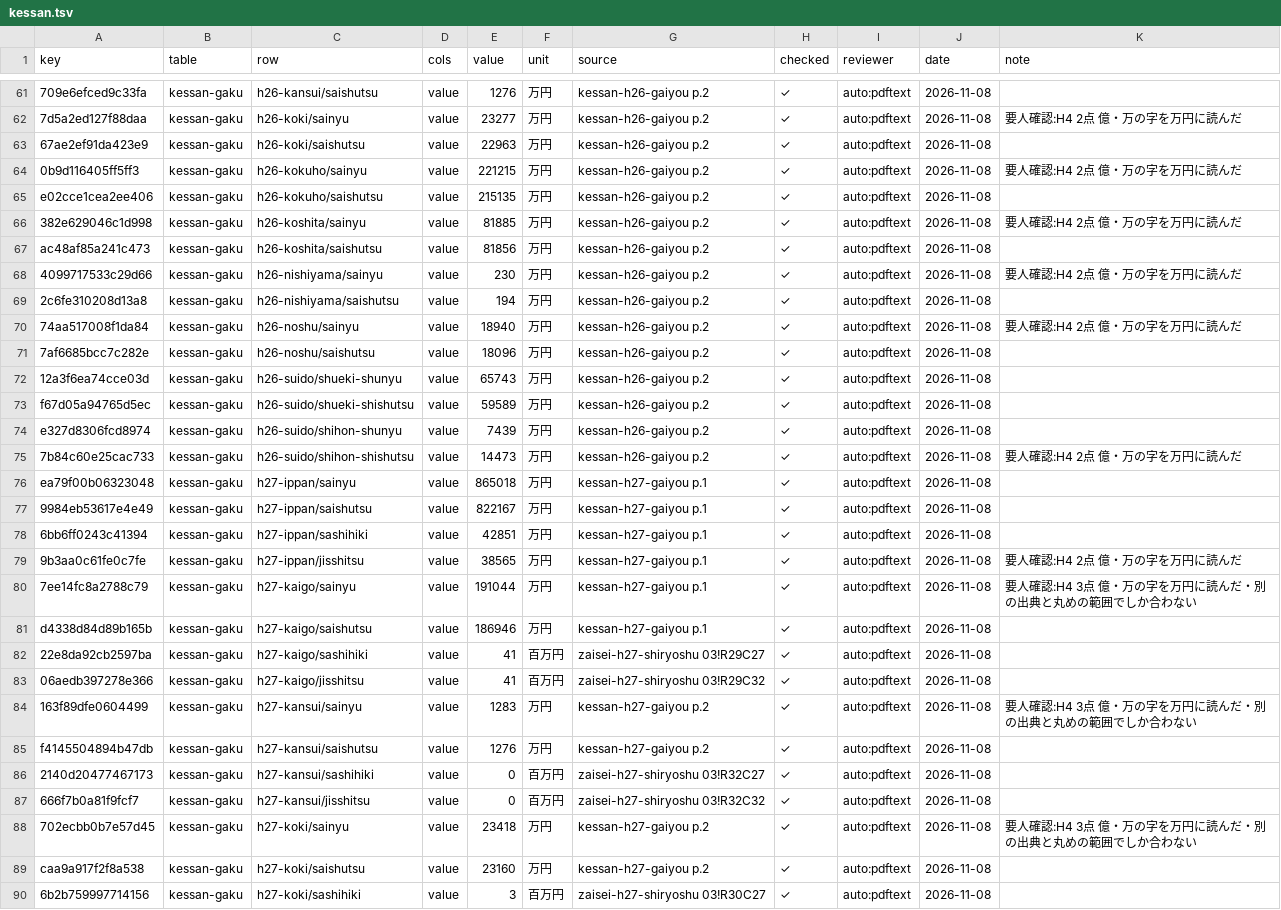
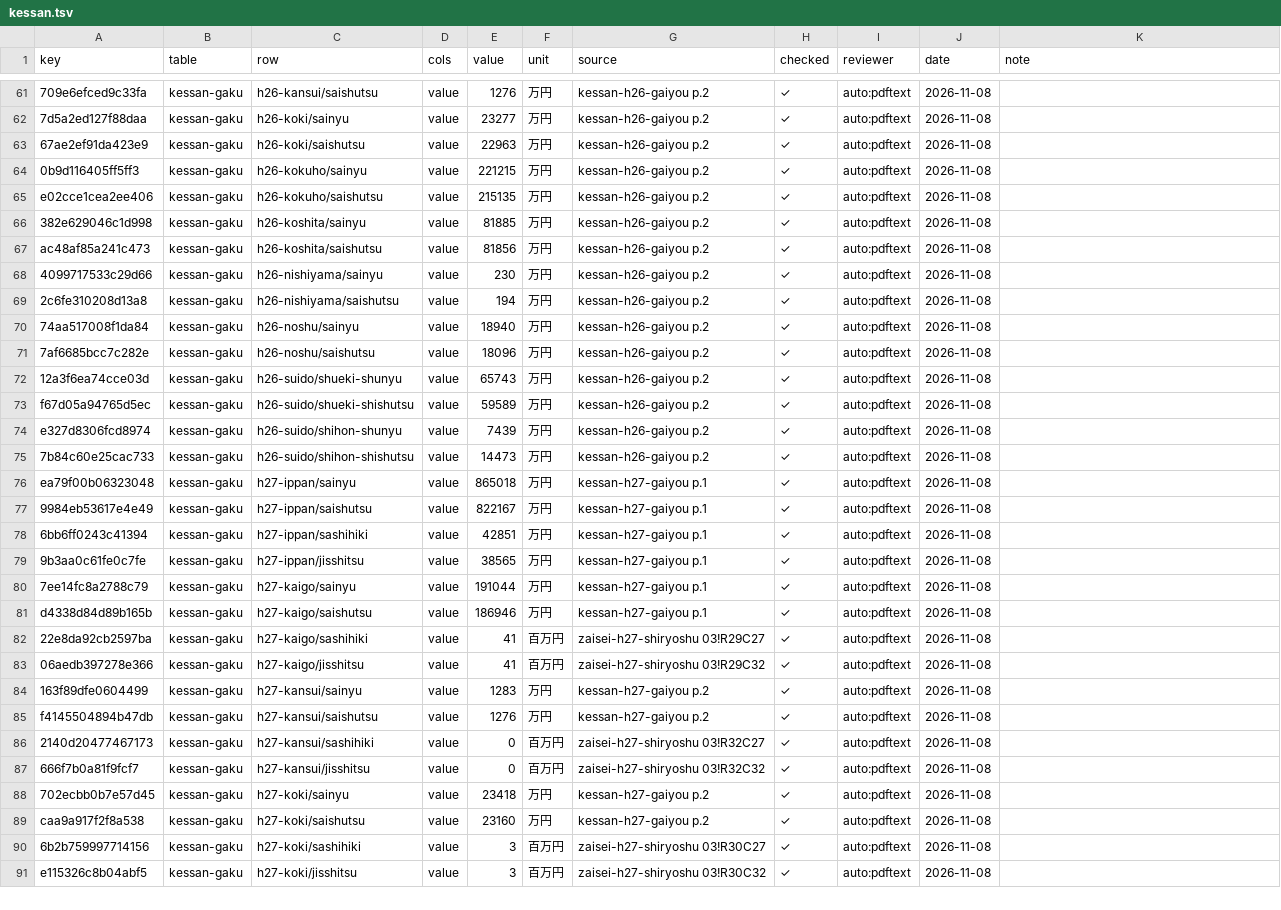
Before and after one commit to kken78/hino-town-docs, a TSV file: data/struct/audit/kessan.tsv, drawn as a sheet; only a part is shown, gaps mark what is left out; the shorter side is filled out with more unchanged rows; the diff covers the shown part only; the diff names each change by its address in the sheet, - before the commit and + after, or states it on an @@ line.

```diff
--- a/data/struct/audit/kessan.tsv
+++ b/data/struct/audit/kessan.tsv
-K62 (note): 要人確認:H4 2点 億・万の字を万円に読んだ
+K62 (note): (empty)
-K64 (note): 要人確認:H4 2点 億・万の字を万円に読んだ
+K64 (note): (empty)
-K66 (note): 要人確認:H4 2点 億・万の字を万円に読んだ
+K66 (note): (empty)
-K68 (note): 要人確認:H4 2点 億・万の字を万円に読んだ
+K68 (note): (empty)
-K70 (note): 要人確認:H4 2点 億・万の字を万円に読んだ
+K70 (note): (empty)
-K75 (note): 要人確認:H4 2点 億・万の字を万円に読んだ
+K75 (note): (empty)
-K79 (note): 要人確認:H4 2点 億・万の字を万円に読んだ
+K79 (note): (empty)
-K80 (note): 要人確認:H4 3点 億・万の字を万円に読んだ・別の出典と丸めの範囲でしか合わない
+K80 (note): (empty)
-K84 (note): 要人確認:H4 3点 億・万の字を万円に読んだ・別の出典と丸めの範囲でしか合わない
+K84 (note): (empty)
-K88 (note): 要人確認:H4 3点 億・万の字を万円に読んだ・別の出典と丸めの範囲でしか合わない
+K88 (note): (empty)
```
Also changed, not shown: 97 edited cells elsewhere in this file.
